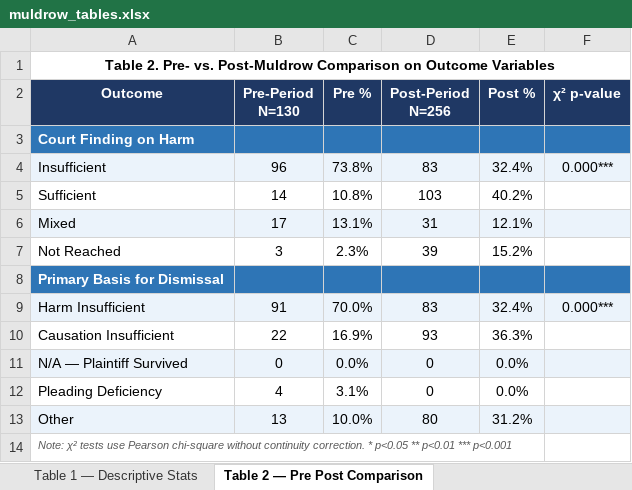
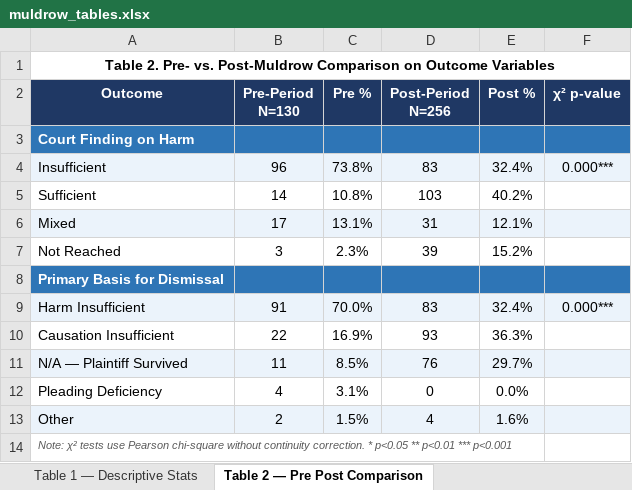
Before and after one commit to C-L-Ferguson/Muldrow, an Excel workbook: muldrow_tables.xlsx, sheet Table 2 — Pre Post Comparison, drawn as a sheet; values as stored, in another font and other column widths than the file's, no borders; the diff names each change by its address in the sheet, - before the commit and + after, or states it on an @@ line.

```diff
--- a/muldrow_tables.xlsx (sheet Table 2 — Pre Post Comparison)
+++ b/muldrow_tables.xlsx (sheet Table 2 — Pre Post Comparison)
-B11 (Pre-Period N=130): 0
+B11 (Pre-Period N=130): 11
-C11 (Pre %): 0.0%
+C11 (Pre %): 8.5%
-D11 (Post-Period N=256): 0
+D11 (Post-Period N=256): 76
-E11 (Post %): 0.0%
+E11 (Post %): 29.7%
-B13 (Pre-Period N=130): 13
+B13 (Pre-Period N=130): 2
-C13 (Pre %): 10.0%
+C13 (Pre %): 1.5%
-D13 (Post-Period N=256): 80
+D13 (Post-Period N=256): 4
-E13 (Post %): 31.2%
+E13 (Post %): 1.6%
```
Also changed, not shown: sheet Table 3 — Filing Date Subgroup, sheet Table 9 — Robustness Checks, sheet Table 1 — Descriptive Stats, 3 other files.
